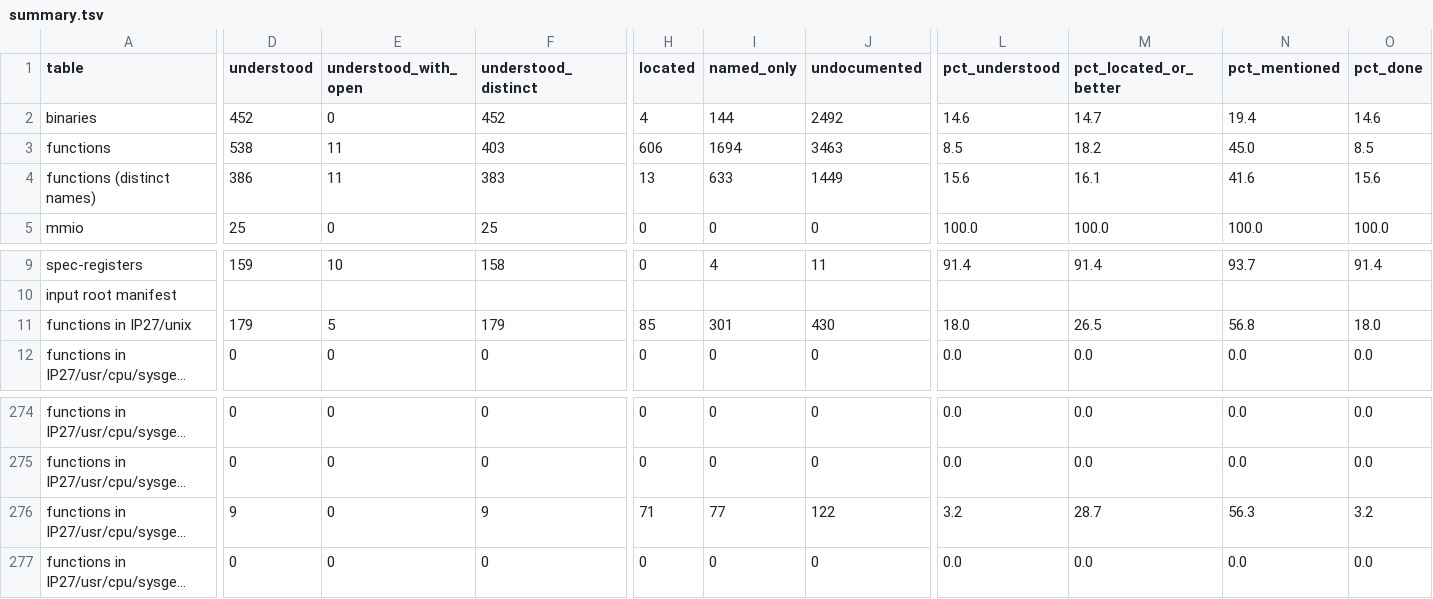
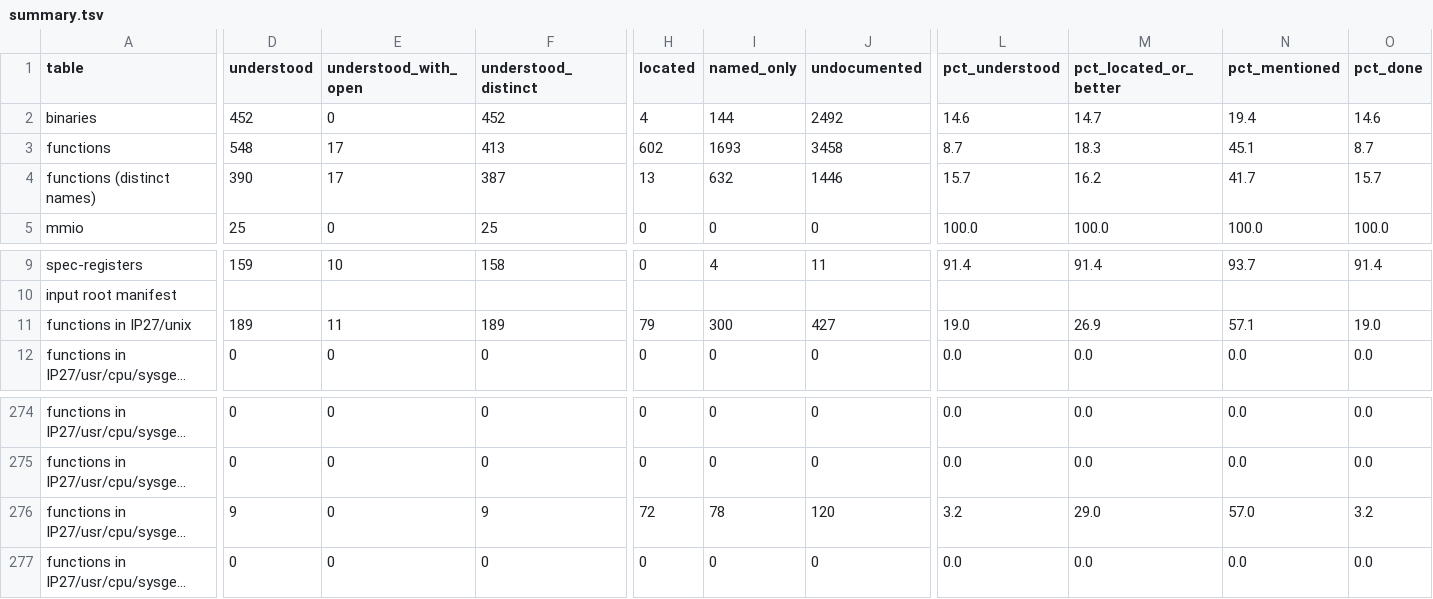
Before and after one commit to jamesbraid/chips, a TSV file: docs/inventory/summary.tsv, drawn as a sheet; only a part is shown, gaps mark what is left out; long unchanged cells end in …; the diff covers the shown part only; the diff names each change by its address in the sheet, - before the commit and + after, or states it on an @@ line.

Commit message:
docs: describe the first ten of forty IP27 kernel routines left at the largest sizes
Ten more routines of the IP27 kernel have an entry each: the interrupt
state dump, the network error check, the I2C write, the directory state
printer and six Bridge-family register accessors (write-buffer flush,
internal translation entry address, interrupt address and vector
setters, and the device register bit set and clear). Each states its
address, size, offsets, constants, callees and exit paths. Two setters
panic with the name of their getter, which is recorded.

The inventory is regenerated; the claim checker and the leak check pass.

```diff
--- a/docs/inventory/summary.tsv
+++ b/docs/inventory/summary.tsv
-D3 (understood): 538
+D3 (understood): 548
-E3:E4 (understood_with_open): 11
+E3:E4 (understood_with_open): 17
-F3 (understood_distinct): 403
+F3 (understood_distinct): 413
-H3 (located): 606
+H3 (located): 602
-I3 (named_only): 1694
+I3 (named_only): 1693
-J3 (undocumented): 3463
+J3 (undocumented): 3458
-L3 (pct_understood): 8.5
+L3 (pct_understood): 8.7
-M3 (pct_located_or_better): 18.2
+M3 (pct_located_or_better): 18.3
-N3 (pct_mentioned): 45.0
+N3 (pct_mentioned): 45.1
-O3 (pct_done): 8.5
+O3 (pct_done): 8.7
-D4 (understood): 386
+D4 (understood): 390
-F4 (understood_distinct): 383
+F4 (understood_distinct): 387
-I4 (named_only): 633
+I4 (named_only): 632
-J4 (undocumented): 1449
+J4 (undocumented): 1446
-L4 (pct_understood): 15.6
+L4 (pct_understood): 15.7
-M4 (pct_located_or_better): 16.1
+M4 (pct_located_or_better): 16.2
-N4 (pct_mentioned): 41.6
+N4 (pct_mentioned): 41.7
-O4 (pct_done): 15.6
+O4 (pct_done): 15.7
-D11 (understood): 179
+D11 (understood): 189
-E11 (understood_with_open): 5
+E11 (understood_with_open): 11
-F11 (understood_distinct): 179
+F11 (understood_distinct): 189
-H11 (located): 85
+H11 (located): 79
-I11 (named_only): 301
+I11 (named_only): 300
-J11 (undocumented): 430
+J11 (undocumented): 427
-L11 (pct_understood): 18.0
+L11 (pct_understood): 19.0
-M11 (pct_located_or_better): 26.5
+M11 (pct_located_or_better): 26.9
-N11 (pct_mentioned): 56.8
+N11 (pct_mentioned): 57.1
-O11 (pct_done): 18.0
+O11 (pct_done): 19.0
-H276 (located): 71
+H276 (located): 72
-I276 (named_only): 77
+I276 (named_only): 78
-J276 (undocumented): 122
+J276 (undocumented): 120
-M276 (pct_located_or_better): 28.7
+M276 (pct_located_or_better): 29.0
-N276 (pct_mentioned): 56.3
+N276 (pct_mentioned): 57.0
```
Also changed, not shown: 3 edited cells elsewhere in this file, 4 other files.
